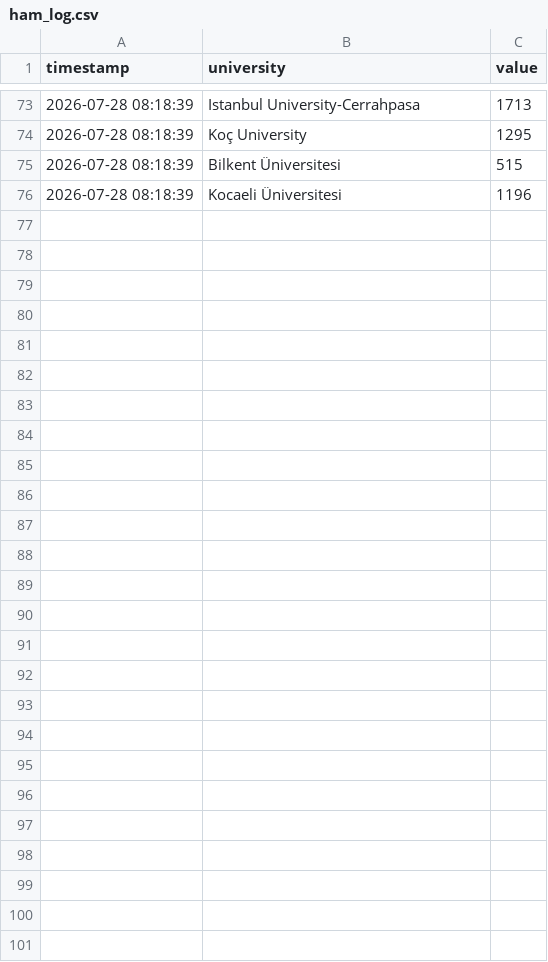
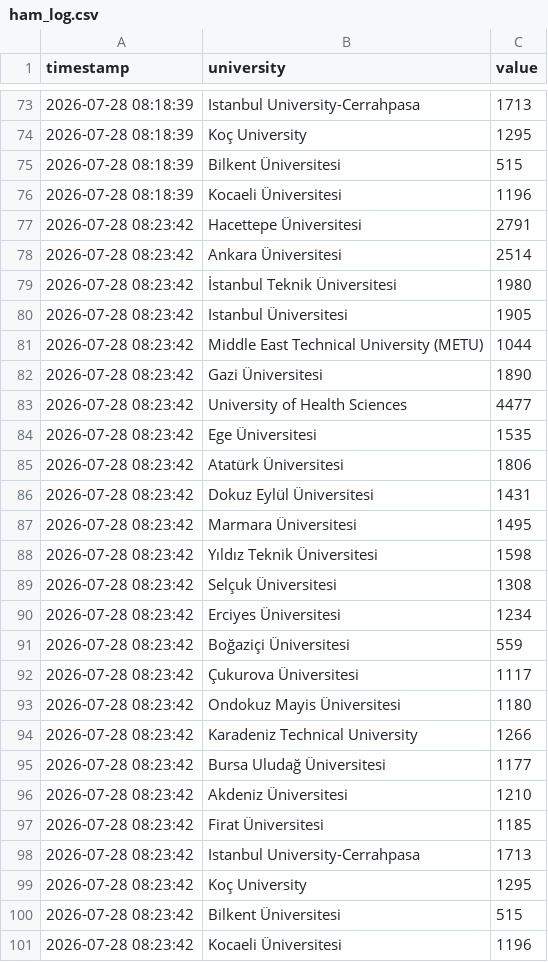
Before and after one commit to ERSING10/campus-analytics, a CSV file: data/ham_log.csv, drawn as a sheet; only a part is shown, gaps mark what is left out.

```diff
--- a/data/ham_log.csv
+++ b/data/ham_log.csv
@@ -76 +76,26 @@ timestamp,university,value
 2026-07-28 08:18:39,Kocaeli Üniversitesi,1196
+2026-07-28 08:23:42,Hacettepe Üniversitesi,2791
+2026-07-28 08:23:42,Ankara Üniversitesi,2514
+2026-07-28 08:23:42,İstanbul Teknik Üniversitesi,1980
+2026-07-28 08:23:42,Istanbul Üniversitesi,1905
+2026-07-28 08:23:42,Middle East Technical University (METU),1044
+2026-07-28 08:23:42,Gazi Üniversitesi,1890
+2026-07-28 08:23:42,University of Health Sciences,4477
+2026-07-28 08:23:42,Ege Üniversitesi,1535
+2026-07-28 08:23:42,Atatürk Üniversitesi,1806
+2026-07-28 08:23:42,Dokuz Eylül Üniversitesi,1431
+2026-07-28 08:23:42,Marmara Üniversitesi,1495
+2026-07-28 08:23:42,Yıldız Teknik Üniversitesi,1598
+2026-07-28 08:23:42,Selçuk Üniversitesi,1308
+2026-07-28 08:23:42,Erciyes Üniversitesi,1234
+2026-07-28 08:23:42,Boğaziçi Üniversitesi,559
+2026-07-28 08:23:42,Çukurova Üniversitesi,1117
+2026-07-28 08:23:42,Ondokuz Mayis Üniversitesi,1180
+2026-07-28 08:23:42,Karadeniz Technical University,1266
+2026-07-28 08:23:42,Bursa Uludağ Üniversitesi,1177
+2026-07-28 08:23:42,Akdeniz Üniversitesi,1210
+2026-07-28 08:23:42,Firat Üniversitesi,1185
+2026-07-28 08:23:42,Istanbul University-Cerrahpasa,1713
+2026-07-28 08:23:42,Koç University,1295
+2026-07-28 08:23:42,Bilkent Üniversitesi,515
+2026-07-28 08:23:42,Kocaeli Üniversitesi,1196
```
Also changed, not shown: 1 other file.
